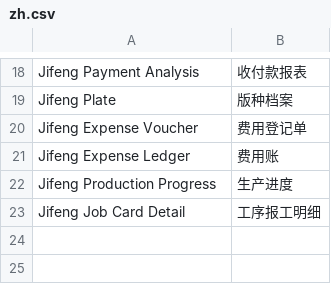
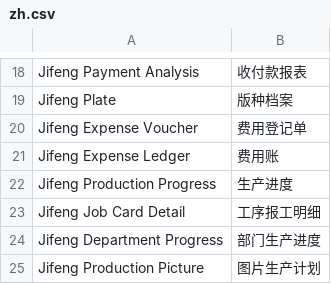
Before and after one commit to LiJzd/jifeng-erp, a CSV file: jifeng_erp/translations/zh.csv, drawn as a sheet; only a part is shown, gaps mark what is left out; the diff names each change by its address in the sheet, - before the commit and + after, or states it on an @@ line.

Commit message:
Translate department and picture report titles

```diff
--- a/jifeng_erp/translations/zh.csv
+++ b/jifeng_erp/translations/zh.csv
+row 24: Jifeng Department Progress | 部门生产进度
+row 25: Jifeng Production Picture | 图片生产计划
```
